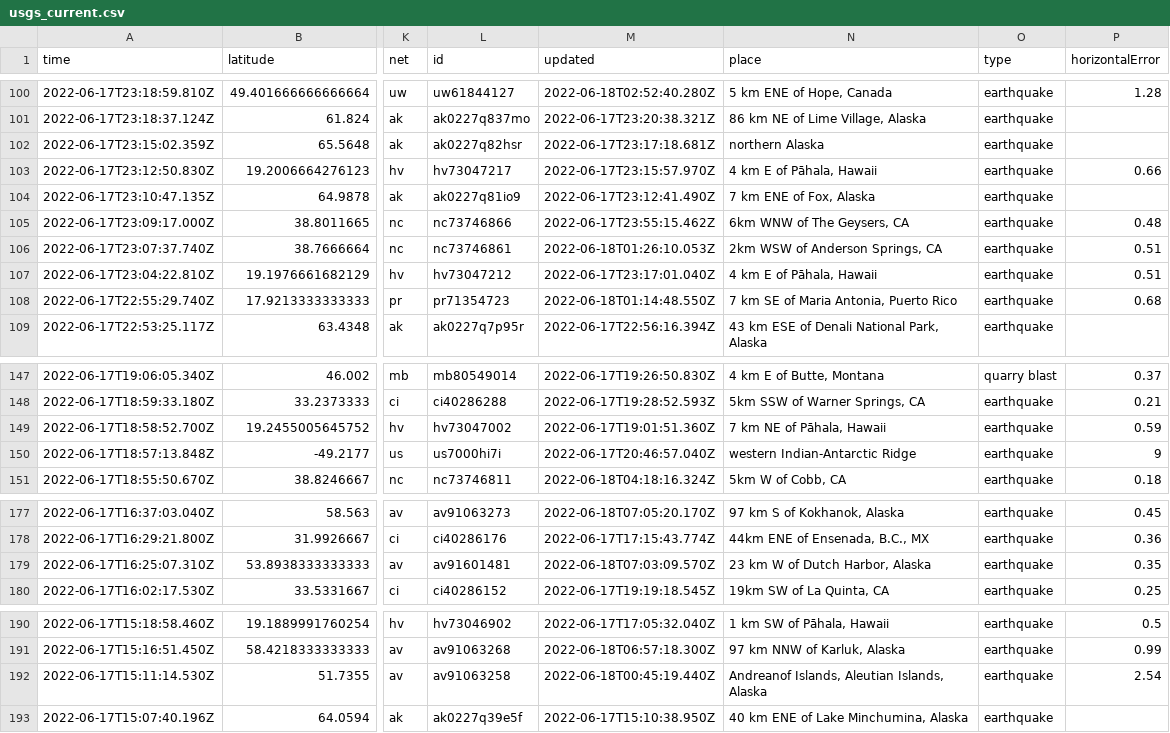
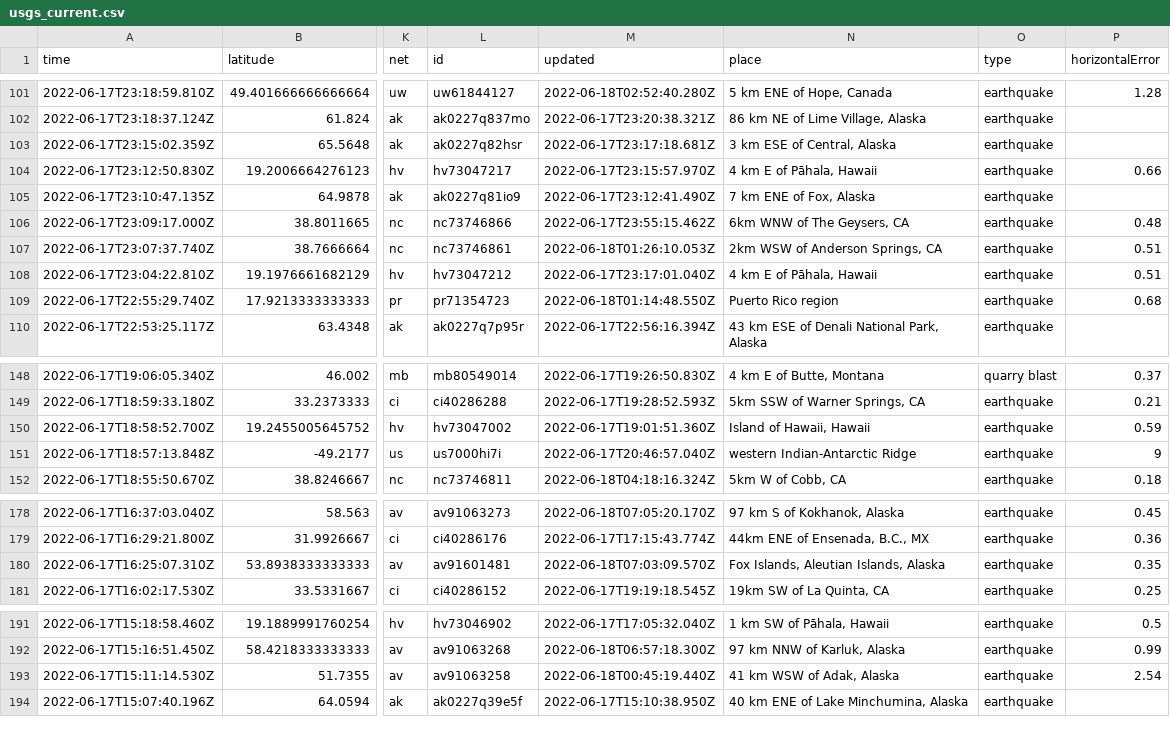
Before and after one commit to lalers/my-data-robot, a CSV file: usgs_current.csv, drawn as a sheet; only a part is shown, gaps mark what is left out; addresses are those after the commit; the diff covers the shown part only; the diff names each change by its address in the sheet, - before the commit and + after, or states it on an @@ line.

```diff
--- a/usgs_current.csv
+++ b/usgs_current.csv
-N103 (place): northern Alaska
+N103 (place): 3 km ESE of Central, Alaska
-N109 (place): 7 km SE of Maria Antonia, Puerto Rico
+N109 (place): Puerto Rico region
-N150 (place): 7 km NE of Pāhala, Hawaii
+N150 (place): Island of Hawaii, Hawaii
-N180 (place): 23 km W of Dutch Harbor, Alaska
+N180 (place): Fox Islands, Aleutian Islands, Alaska
-N193 (place): Andreanof Islands, Aleutian Islands, Alaska
+N193 (place): 41 km WSW of Adak, Alaska
```
Also changed, not shown: 1 added row and 4 edited cells elsewhere in this file.
